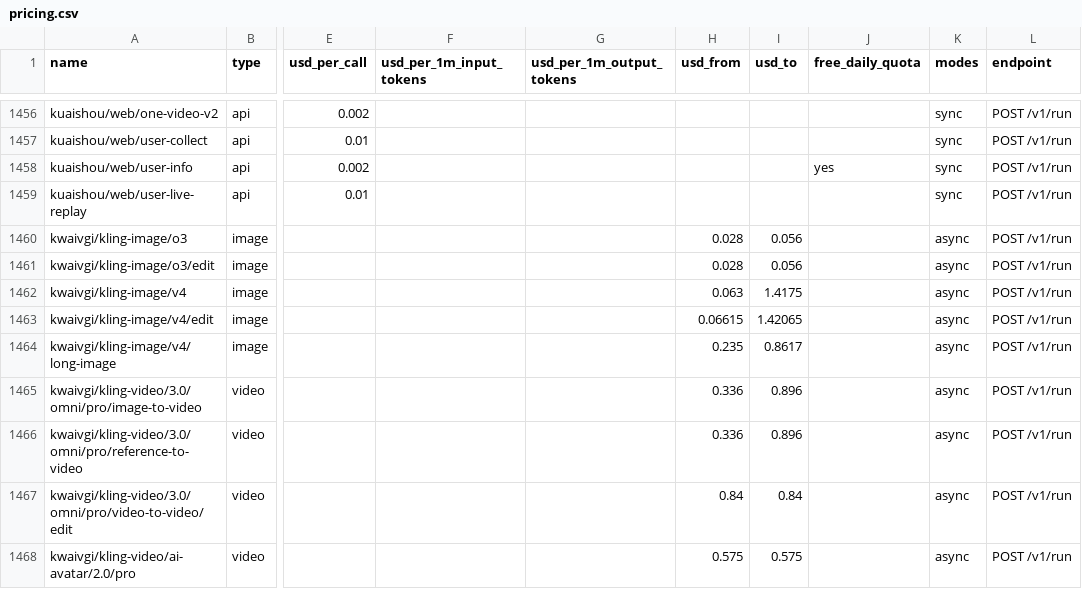
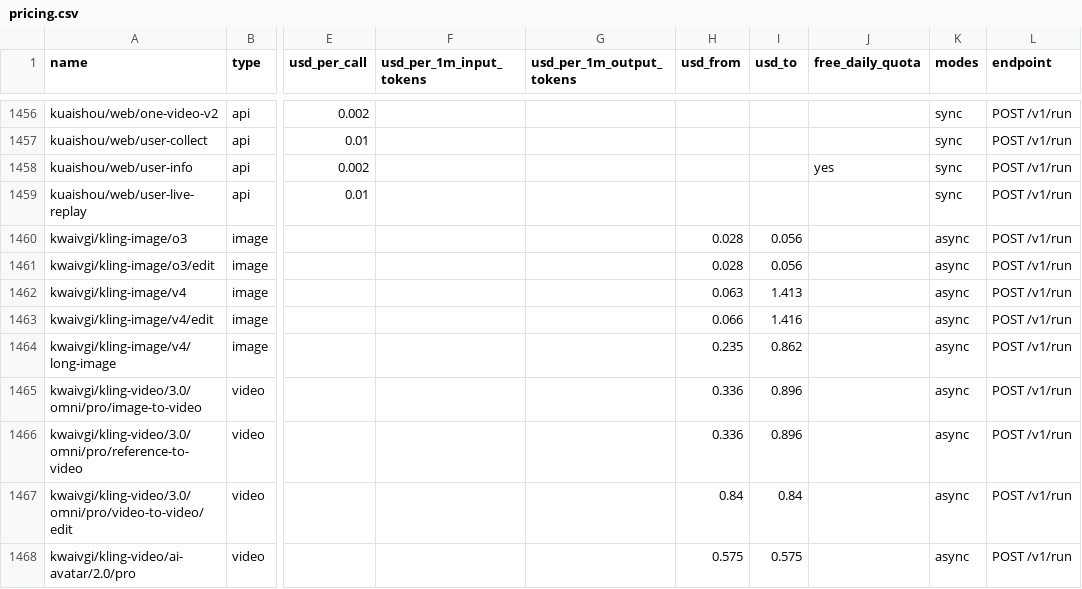
Before and after one commit to sandbaseai/sandbase, a CSV file: exports/pricing.csv, drawn as a sheet; only a part is shown, gaps mark what is left out; the diff names each change by its address in the sheet, - before the commit and + after, or states it on an @@ line.

```diff
--- a/exports/pricing.csv
+++ b/exports/pricing.csv
-I1462 (usd_to): 1.4175
+I1462 (usd_to): 1.413
-H1463 (usd_from): 0.06615
+H1463 (usd_from): 0.066
-I1463 (usd_to): 1.42065
+I1463 (usd_to): 1.416
-I1464 (usd_to): 0.8617
+I1464 (usd_to): 0.862
```
Also changed, not shown: 10 other files.
